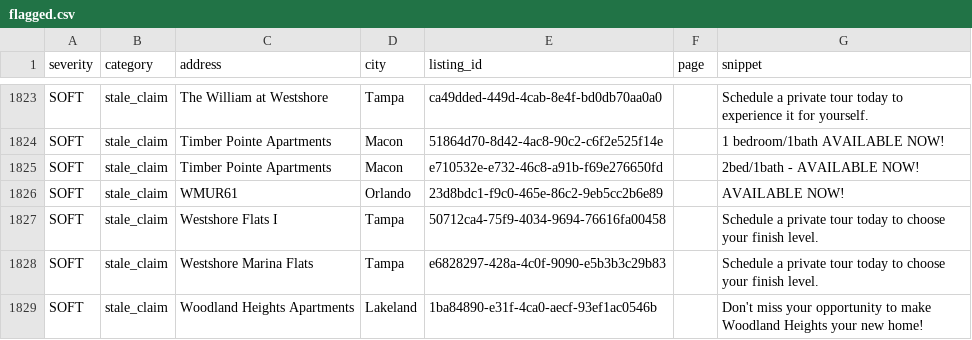
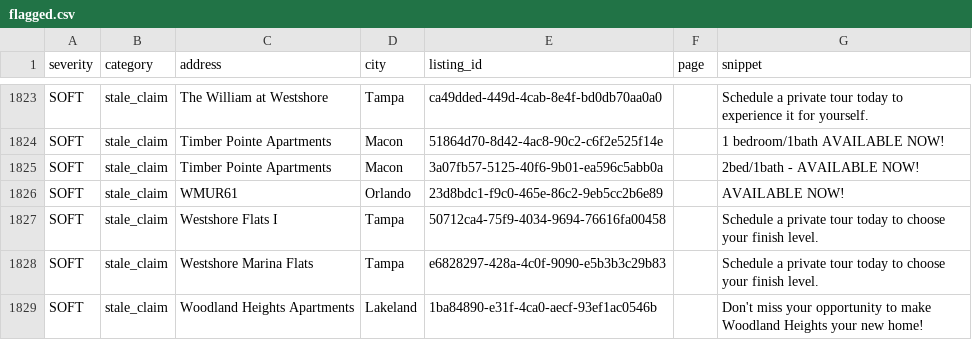
Before and after one commit to dariusking69/atrium-portfolio, a CSV file: review/flagged.csv, drawn as a sheet; only a part is shown, gaps mark what is left out.

```diff
--- a/review/flagged.csv
+++ b/review/flagged.csv
@@ -1824,3 +1824,3 @@ SOFT,stale_claim,The William at Westshore,Tampa,ca49dded-449d-4cab-8e4f-bd0db70a
 SOFT,stale_claim,Timber Pointe Apartments,Macon,51864d70-8d42-4ac8-90c2-c6f2e525f14e,,1 bedroom/1bath AVAILABLE NOW!
-SOFT,stale_claim,Timber Pointe Apartments,Macon,e710532e-e732-46c8-a91b-f69e276650fd,,2bed/1bath - AVAILABLE NOW!
+SOFT,stale_claim,Timber Pointe Apartments,Macon,3a07fb57-5125-40f6-9b01-ea596c5abb0a,,2bed/1bath - AVAILABLE NOW!
 SOFT,stale_claim,WMUR61,Orlando,23d8bdc1-f9c0-465e-86c2-9eb5cc2b6e89,,AVAILABLE NOW!
```
Also changed, not shown: 5 other files.
